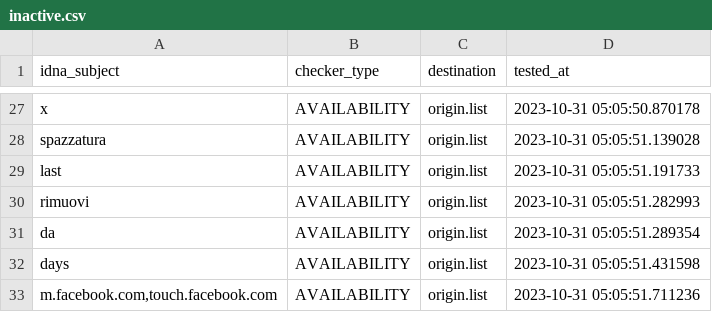
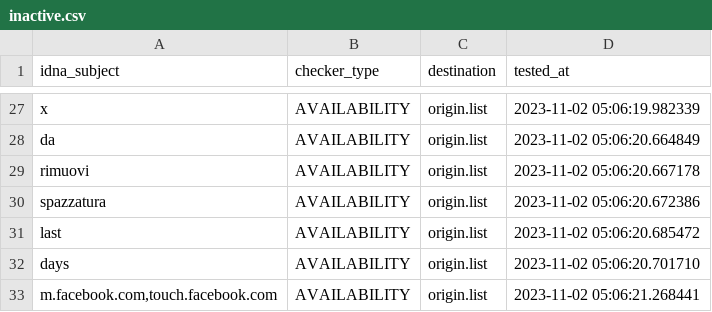
Before and after one commit to dead-hosts/xfiles_facebook_git_gioxx, a CSV file: .pyfunceble/inactive.csv, drawn as a sheet; only a part is shown, gaps mark what is left out; removed rows and columns are numbered as before the commit, all else as after; the diff covers the shown part only; the diff names each change by its address in the sheet, - before the commit and + after, or states it on an @@ line.

```diff
--- a/.pyfunceble/inactive.csv
+++ b/.pyfunceble/inactive.csv
-D27 (tested_at): 2023-10-31 05:05:50.870178
+D27 (tested_at): 2023-11-02 05:06:19.982339
+row 28: da | AVAILABILITY | origin.list | 2023-11-02 05:06:20.664849
+row 29: rimuovi | AVAILABILITY | origin.list | 2023-11-02 05:06:20.667178
-D30 (tested_at): 2023-10-31 05:05:51.139028
+D30 (tested_at): 2023-11-02 05:06:20.672386
-D31 (tested_at): 2023-10-31 05:05:51.191733
+D31 (tested_at): 2023-11-02 05:06:20.685472
-row 30: rimuovi | AVAILABILITY | origin.list | 2023-10-31 05:05:51.282993
-row 31: da | AVAILABILITY | origin.list | 2023-10-31 05:05:51.289354
-D32 (tested_at): 2023-10-31 05:05:51.431598
+D32 (tested_at): 2023-11-02 05:06:20.701710
-D33 (tested_at): 2023-10-31 05:05:51.711236
+D33 (tested_at): 2023-11-02 05:06:21.268441
```
Also changed, not shown: 5 added rows, 5 removed rows and 22 edited cells elsewhere in this file, 9 other files.
